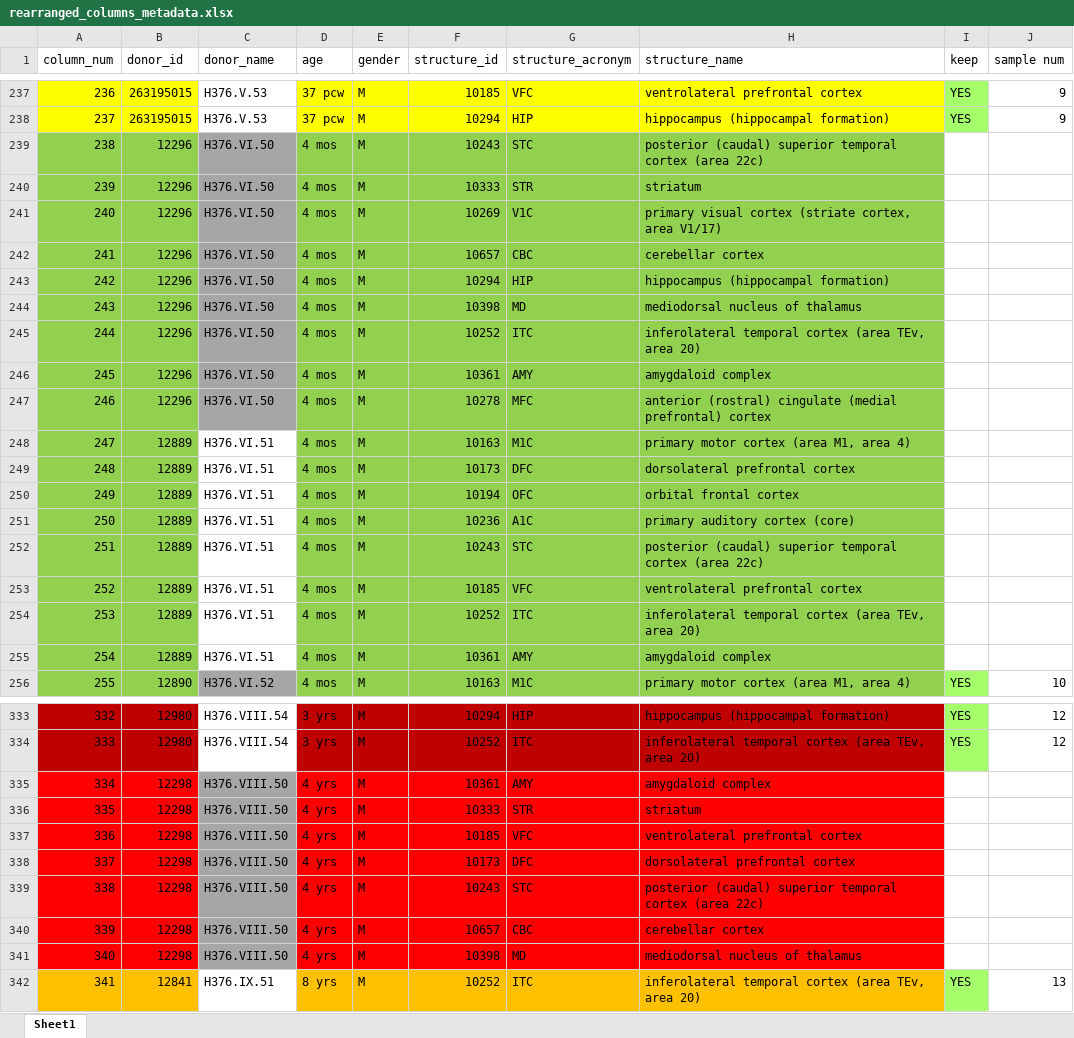
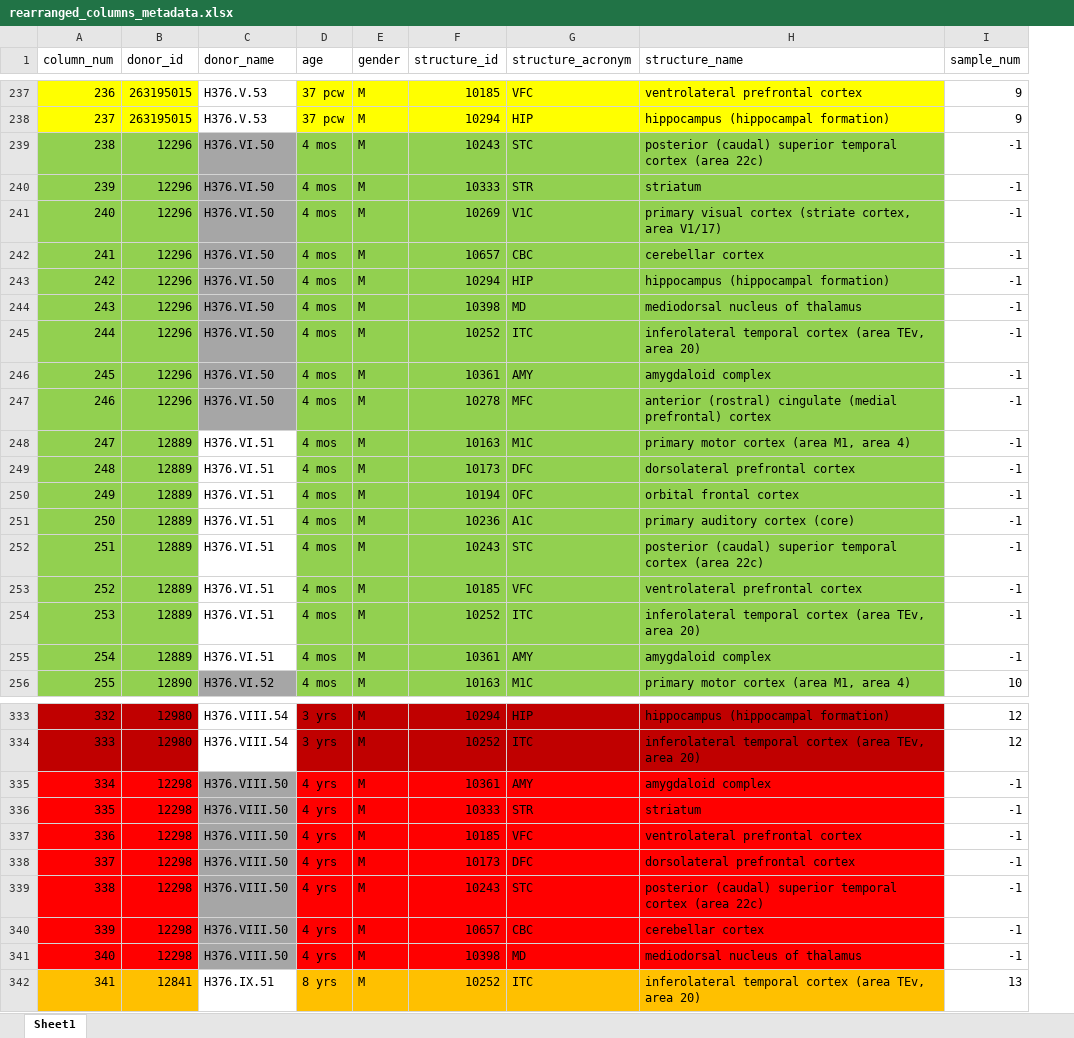
Before and after one commit to tsgts/braindev-analysis, an Excel workbook: allen_data/dev_human/normalized_genes/rearranged_columns_metadata.xlsx, sheet Sheet1, drawn as a sheet; only a part is shown, gaps mark what is left out; values as stored, in another font and other column widths than the file's, no borders; removed rows and columns are numbered as before the commit, all else as after; the diff covers the shown part only; the diff names each change by its address in the sheet, - before the commit and + after, or states it on an @@ line.

Commit message:
filtered columns

```diff
--- a/allen_data/dev_human/normalized_genes/rearranged_columns_metadata.xlsx (sheet Sheet1)
+++ b/allen_data/dev_human/normalized_genes/rearranged_columns_metadata.xlsx (sheet Sheet1)
-column I (keep), rows 237-256: YES | YES |  |  |  |  |  |  |  |  |  |  |  |  |  |  |  |  |  | YES; rows 333-342: YES | YES |  |  |  |  |  |  |  | YES
-I1: sample num
+I1: sample_num
-I239:I255 (sample_num): (empty)
+I239:I255 (sample_num): -1
-I335:I341 (sample_num): (empty)
+I335:I341 (sample_num): -1
```
Also changed, not shown: 151 edited cells elsewhere in this sheet, 5 other files.
